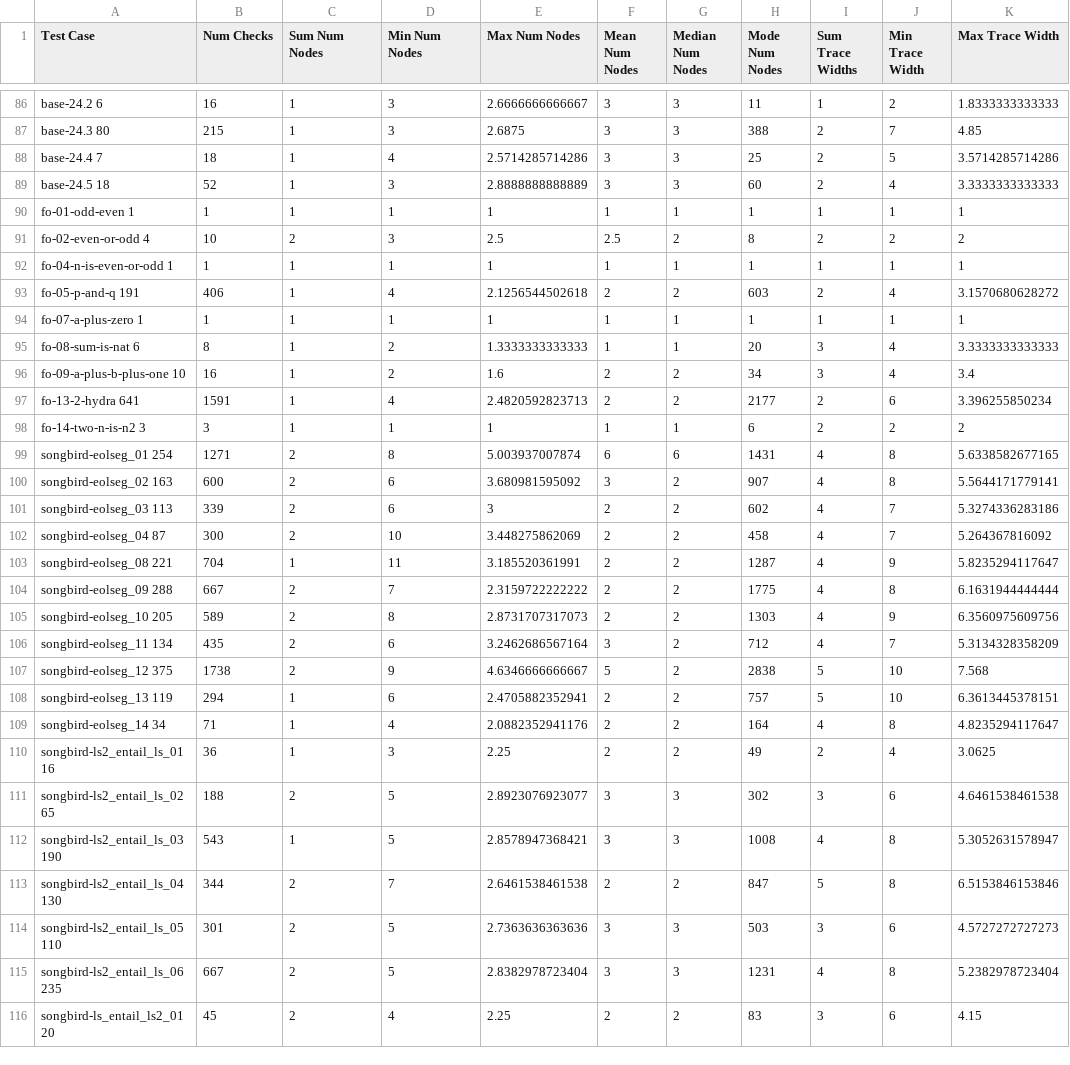
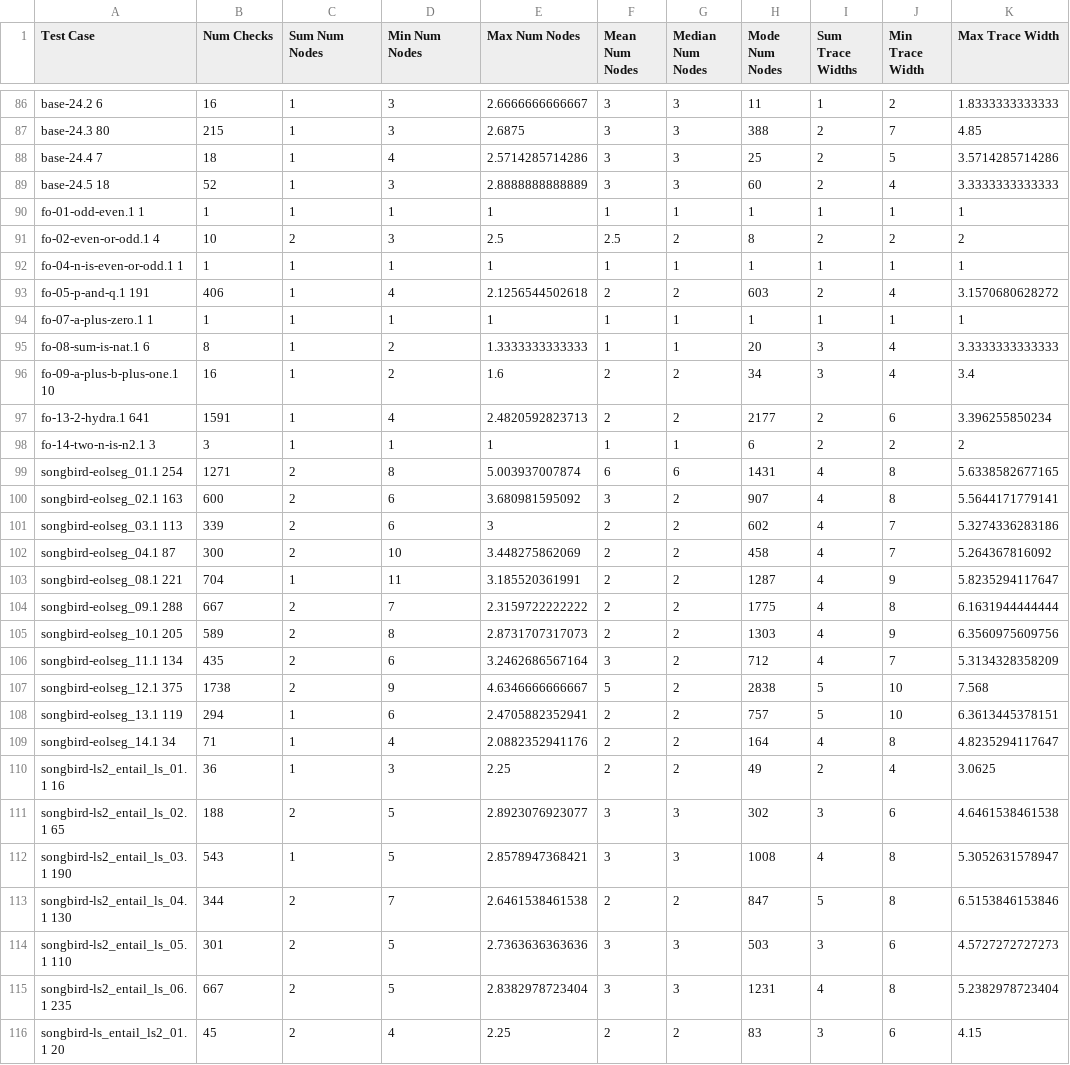
Before and after one commit to cyclist-org/cyclist, a CSV file: benchmarks/benchmark-stats.csv, drawn as a sheet; only a part is shown, gaps mark what is left out; the diff covers the shown part only; the diff names each change by its address in the sheet, - before the commit and + after, or states it on an @@ line.

Commit message:
Be consistent about using test case identifiers.

```diff
--- a/benchmarks/benchmark-stats.csv
+++ b/benchmarks/benchmark-stats.csv
-A90 (Test Case): fo-01-odd-even 1
+A90 (Test Case): fo-01-odd-even.1 1
-A91 (Test Case): fo-02-even-or-odd 4
+A91 (Test Case): fo-02-even-or-odd.1 4
-A92 (Test Case): fo-04-n-is-even-or-odd 1
+A92 (Test Case): fo-04-n-is-even-or-odd.1 1
-A93 (Test Case): fo-05-p-and-q 191
+A93 (Test Case): fo-05-p-and-q.1 191
-A94 (Test Case): fo-07-a-plus-zero 1
+A94 (Test Case): fo-07-a-plus-zero.1 1
-A95 (Test Case): fo-08-sum-is-nat 6
+A95 (Test Case): fo-08-sum-is-nat.1 6
-A96 (Test Case): fo-09-a-plus-b-plus-one 10
+A96 (Test Case): fo-09-a-plus-b-plus-one.1 10
-A97 (Test Case): fo-13-2-hydra 641
+A97 (Test Case): fo-13-2-hydra.1 641
-A98 (Test Case): fo-14-two-n-is-n2 3
+A98 (Test Case): fo-14-two-n-is-n2.1 3
-A99 (Test Case): songbird-eolseg_01 254
+A99 (Test Case): songbird-eolseg_01.1 254
-A100 (Test Case): songbird-eolseg_02 163
+A100 (Test Case): songbird-eolseg_02.1 163
-A101 (Test Case): songbird-eolseg_03 113
+A101 (Test Case): songbird-eolseg_03.1 113
-A102 (Test Case): songbird-eolseg_04 87
+A102 (Test Case): songbird-eolseg_04.1 87
-A103 (Test Case): songbird-eolseg_08 221
+A103 (Test Case): songbird-eolseg_08.1 221
-A104 (Test Case): songbird-eolseg_09 288
+A104 (Test Case): songbird-eolseg_09.1 288
-A105 (Test Case): songbird-eolseg_10 205
+A105 (Test Case): songbird-eolseg_10.1 205
-A106 (Test Case): songbird-eolseg_11 134
+A106 (Test Case): songbird-eolseg_11.1 134
-A107 (Test Case): songbird-eolseg_12 375
+A107 (Test Case): songbird-eolseg_12.1 375
-A108 (Test Case): songbird-eolseg_13 119
+A108 (Test Case): songbird-eolseg_13.1 119
-A109 (Test Case): songbird-eolseg_14 34
+A109 (Test Case): songbird-eolseg_14.1 34
-A110 (Test Case): songbird-ls2_entail_ls_01 16
+A110 (Test Case): songbird-ls2_entail_ls_01.1 16
-A111 (Test Case): songbird-ls2_entail_ls_02 65
+A111 (Test Case): songbird-ls2_entail_ls_02.1 65
-A112 (Test Case): songbird-ls2_entail_ls_03 190
+A112 (Test Case): songbird-ls2_entail_ls_03.1 190
-A113 (Test Case): songbird-ls2_entail_ls_04 130
+A113 (Test Case): songbird-ls2_entail_ls_04.1 130
-A114 (Test Case): songbird-ls2_entail_ls_05 110
+A114 (Test Case): songbird-ls2_entail_ls_05.1 110
-A115 (Test Case): songbird-ls2_entail_ls_06 235
+A115 (Test Case): songbird-ls2_entail_ls_06.1 235
-A116 (Test Case): songbird-ls_entail_ls2_01 20
+A116 (Test Case): songbird-ls_entail_ls2_01.1 20
```
Also changed, not shown: 118 edited cells elsewhere in this file, 1 other file.
